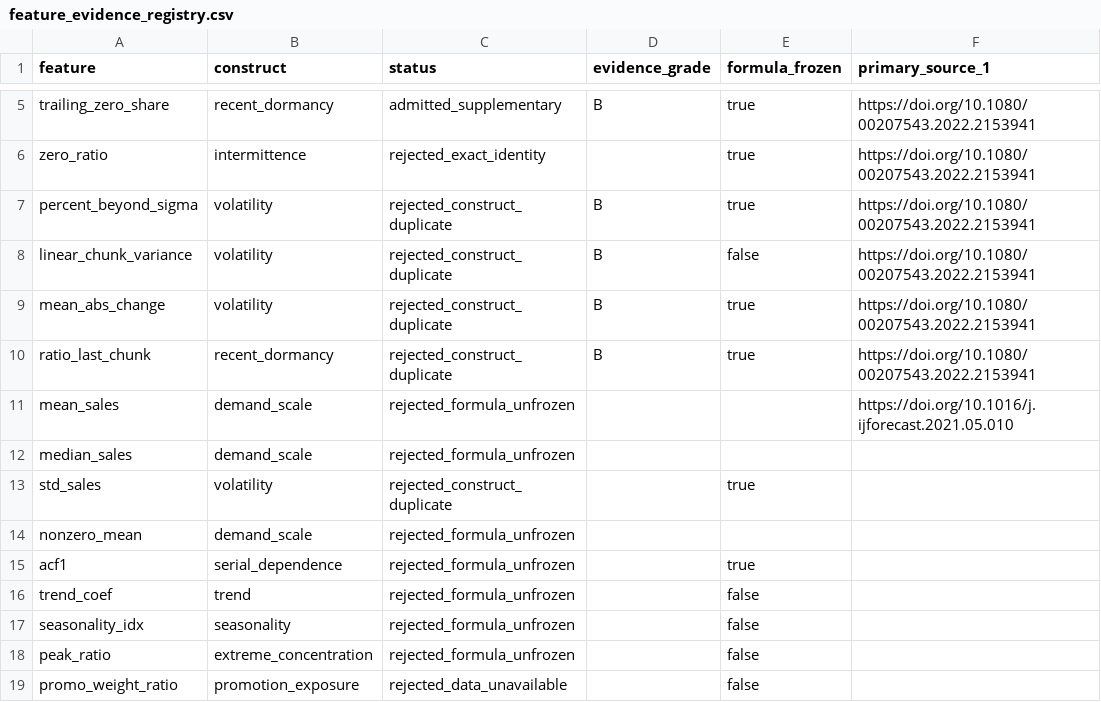
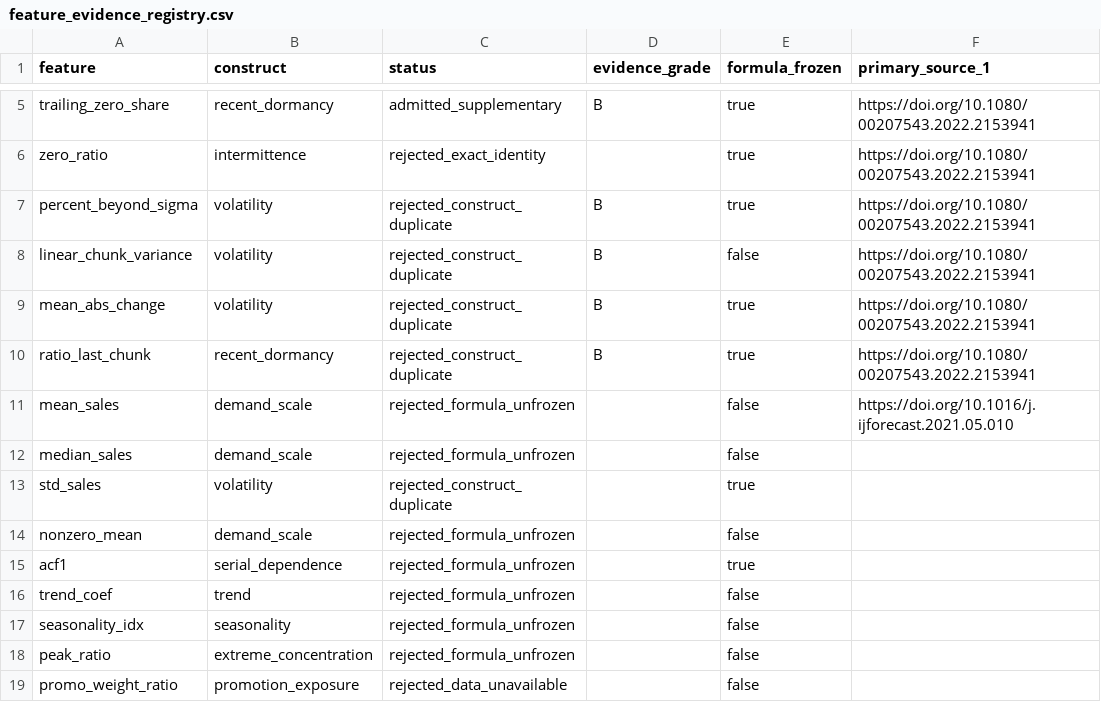
Before and after one commit to hongkuntong-cyber/mba-thesis-analysis, a CSV file: protocol/feature_evidence_registry.csv, drawn as a sheet; only a part is shown, gaps mark what is left out; the diff names each change by its address in the sheet, - before the commit and + after, or states it on an @@ line.

Commit message:
chore: normalize frozen registry boolean schema

```diff
--- a/protocol/feature_evidence_registry.csv
+++ b/protocol/feature_evidence_registry.csv
-E11:E12 (formula_frozen): (empty)
+E11:E12 (formula_frozen): false
-E14 (formula_frozen): (empty)
+E14 (formula_frozen): false
```
Also changed, not shown: 1 other file.
